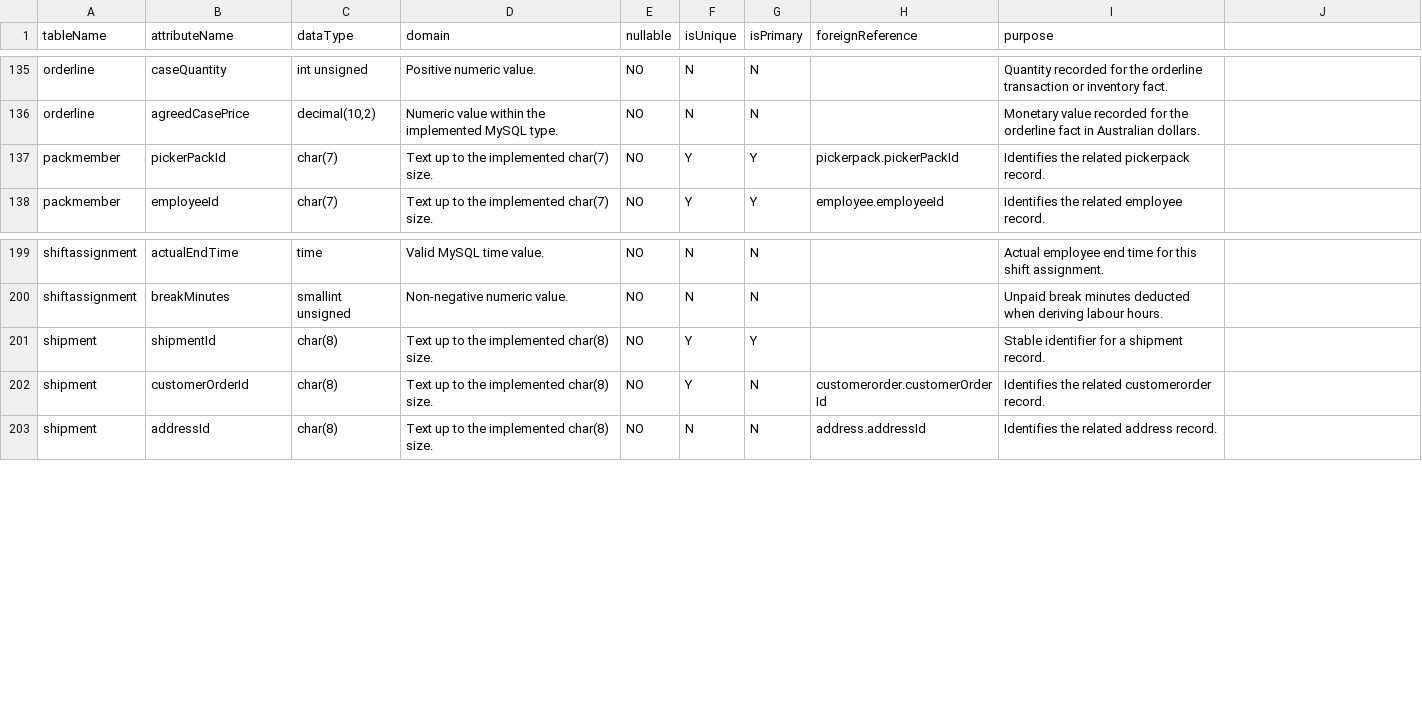
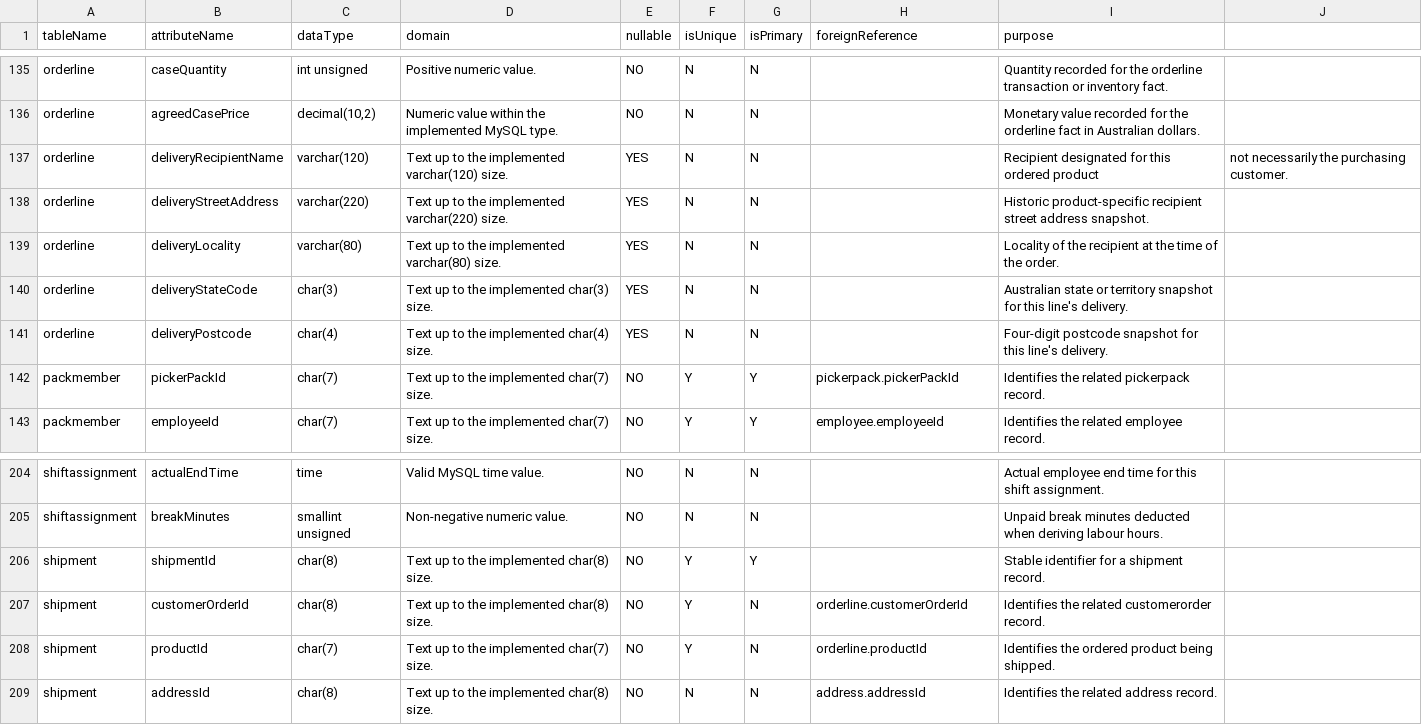
Before and after one commit to lxxlx2/cloudrest-wines-database, a CSV file: docs/report/data-dictionary.csv, drawn as a sheet; only a part is shown, gaps mark what is left out.

Commit message:
docs: regenerate dictionary entries for product delivery fields

```diff
--- a/docs/report/data-dictionary.csv
+++ b/docs/report/data-dictionary.csv
@@ -136,2 +136,7 @@ orderline,caseQuantity,int unsigned,Positive numeric value.,NO,N,N,,Quantity rec
 orderline,agreedCasePrice,"decimal(10,2)",Numeric value within the implemented MySQL type.,NO,N,N,,Monetary value recorded for the orderline fact in Australian dollars.
+orderline,deliveryRecipientName,varchar(120),Text up to the implemented varchar(120) size.,YES,N,N,,Recipient designated for this ordered product, not necessarily the purchasing customer.
+orderline,deliveryStreetAddress,varchar(220),Text up to the implemented varchar(220) size.,YES,N,N,,Historic product-specific recipient street address snapshot.
+orderline,deliveryLocality,varchar(80),Text up to the implemented varchar(80) size.,YES,N,N,,Locality of the recipient at the time of the order.
+orderline,deliveryStateCode,char(3),Text up to the implemented char(3) size.,YES,N,N,,Australian state or territory snapshot for this line's delivery.
+orderline,deliveryPostcode,char(4),Text up to the implemented char(4) size.,YES,N,N,,Four-digit postcode snapshot for this line's delivery.
 packmember,pickerPackId,char(7),Text up to the implemented char(7) size.,NO,Y,Y,pickerpack.pickerPackId,Identifies the related pickerpack record.
@@ -201,3 +206,4 @@ shiftassignment,breakMinutes,smallint unsigned,Non-negative numeric value.,NO,N,
 shipment,shipmentId,char(8),Text up to the implemented char(8) size.,NO,Y,Y,,Stable identifier for a shipment record.
-shipment,customerOrderId,char(8),Text up to the implemented char(8) size.,NO,Y,N,customerorder.customerOrderId,Identifies the related customerorder record.
+shipment,customerOrderId,char(8),Text up to the implemented char(8) size.,NO,Y,N,orderline.customerOrderId,Identifies the related customerorder record.
+shipment,productId,char(7),Text up to the implemented char(7) size.,NO,Y,N,orderline.productId,Identifies the ordered product being shipped.
 shipment,addressId,char(8),Text up to the implemented char(8) size.,NO,N,N,address.addressId,Identifies the related address record.
```
